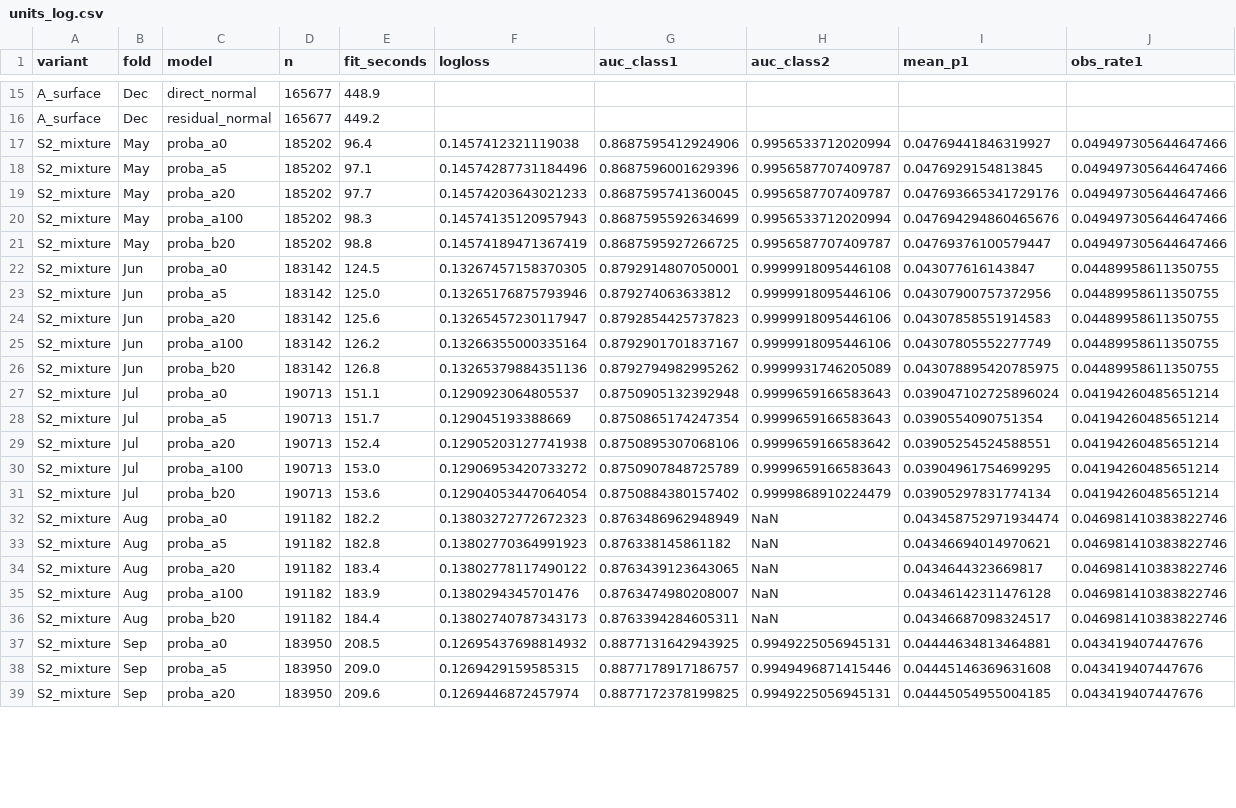
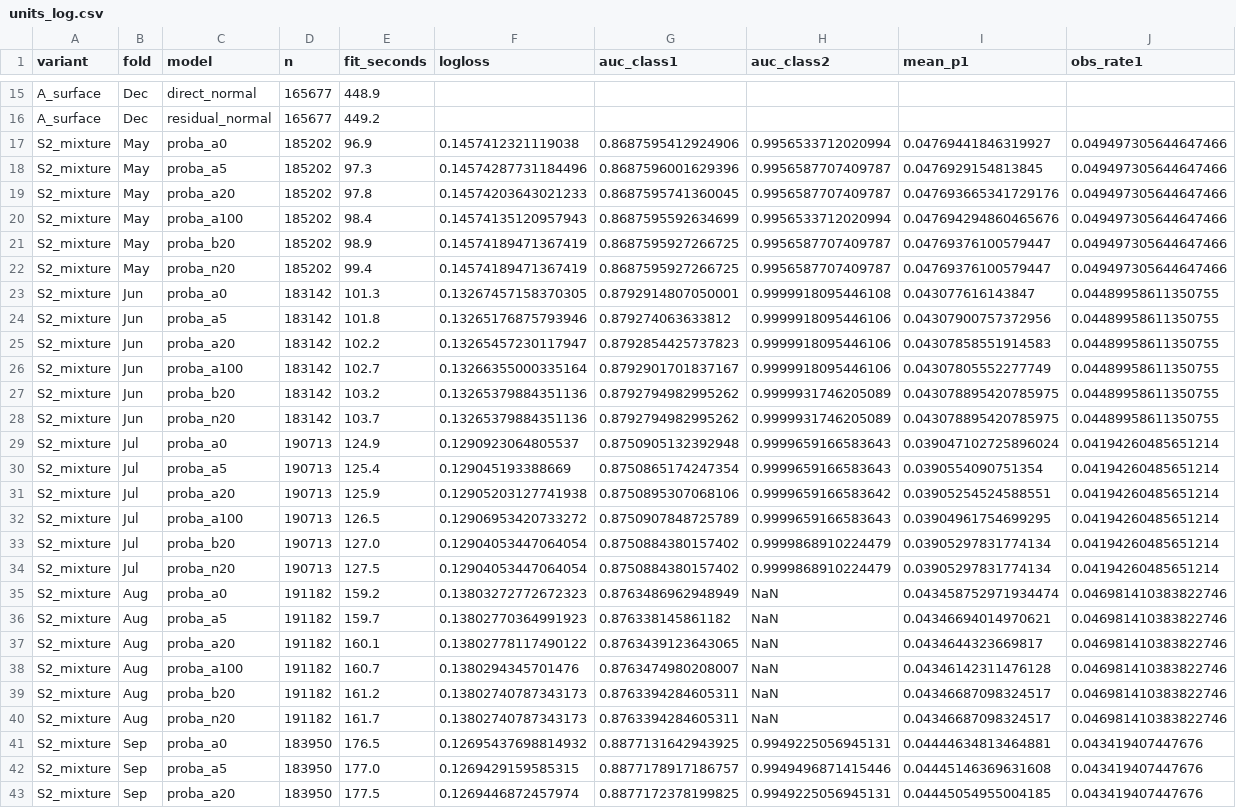
Before and after one commit to danielhernandezgramajo-blip/prc-data-challenge-2026-taxi-out, a CSV file: outputs/experiments/v3/units_log.csv, drawn as a sheet; only a part is shown, gaps mark what is left out; addresses are those after the commit; rows hold the shown columns only; the diff covers the shown part only; the diff names each change by its address in the sheet, - before the commit and + after, or states it on an @@ line.

```diff
--- a/outputs/experiments/v3/units_log.csv
+++ b/outputs/experiments/v3/units_log.csv
-E17 (fit_seconds): 96.4
+E17 (fit_seconds): 96.9
-E18 (fit_seconds): 97.1
+E18 (fit_seconds): 97.3
-E19 (fit_seconds): 97.7
+E19 (fit_seconds): 97.8
-E20 (fit_seconds): 98.3
+E20 (fit_seconds): 98.4
-E21 (fit_seconds): 98.8
+E21 (fit_seconds): 98.9
+row 22: S2_mixture | May | proba_n20 | 185202 | 99.4 | 0.14574189471367419 | 0.8687595927266725 | 0.9956587707409787 | 0.04769376100579447 | 0.049497305644647466
-E23 (fit_seconds): 124.5
+E23 (fit_seconds): 101.3
-E24 (fit_seconds): 125.0
+E24 (fit_seconds): 101.8
-E25 (fit_seconds): 125.6
+E25 (fit_seconds): 102.2
-E26 (fit_seconds): 126.2
+E26 (fit_seconds): 102.7
-E27 (fit_seconds): 126.8
+E27 (fit_seconds): 103.2
+row 28: S2_mixture | Jun | proba_n20 | 183142 | 103.7 | 0.13265379884351136 | 0.8792794982995262 | 0.9999931746205089 | 0.043078895420785975 | 0.04489958611350755
-E29 (fit_seconds): 151.1
+E29 (fit_seconds): 124.9
-E30 (fit_seconds): 151.7
+E30 (fit_seconds): 125.4
-E31 (fit_seconds): 152.4
+E31 (fit_seconds): 125.9
-E32 (fit_seconds): 153.0
+E32 (fit_seconds): 126.5
-E33 (fit_seconds): 153.6
+E33 (fit_seconds): 127.0
+row 34: S2_mixture | Jul | proba_n20 | 190713 | 127.5 | 0.12904053447064054 | 0.8750884380157402 | 0.9999868910224479 | 0.03905297831774134 | 0.04194260485651214
-E35 (fit_seconds): 182.2
+E35 (fit_seconds): 159.2
-E36 (fit_seconds): 182.8
+E36 (fit_seconds): 159.7
-E37 (fit_seconds): 183.4
+E37 (fit_seconds): 160.1
-E38 (fit_seconds): 183.9
+E38 (fit_seconds): 160.7
-E39 (fit_seconds): 184.4
+E39 (fit_seconds): 161.2
+row 40: S2_mixture | Aug | proba_n20 | 191182 | 161.7 | 0.13802740787343173 | 0.8763394284605311 | NaN | 0.04346687098324517 | 0.046981410383822746
-E41 (fit_seconds): 208.5
+E41 (fit_seconds): 176.5
-E42 (fit_seconds): 209.0
+E42 (fit_seconds): 177.0
-E43 (fit_seconds): 209.6
+E43 (fit_seconds): 177.5
```
Also changed, not shown: 4 added rows and 17 edited cells elsewhere in this file, outputs/experiments/v3/bootstrap_comparison.csv, outputs/experiments/v3/conformal_intervals.csv, 17 other files.
